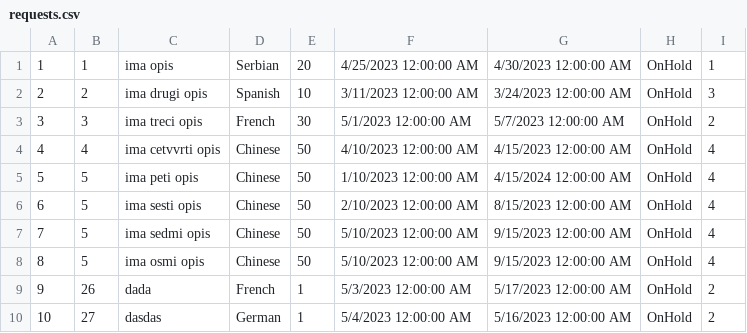
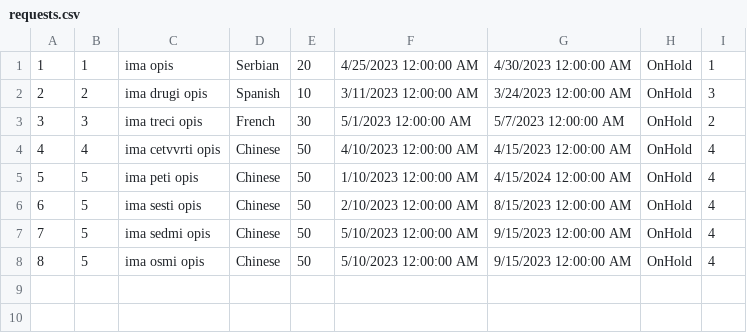
Before and after one commit to dokma11/SIMS-Project-Group-4-Team-B, a CSV file: Sims2023/Sims2023/Resources/Data/requests.csv, drawn as a sheet; the diff names each change by its address in the sheet, - before the commit and + after, or states it on an @@ line.

```diff
--- a/Sims2023/Sims2023/Resources/Data/requests.csv
+++ b/Sims2023/Sims2023/Resources/Data/requests.csv
-row 9: 9 | 26 | dada | French | 1 | 5/3/2023 12:00:00 AM | 5/17/2023 12:00:00 AM | OnHold | 2
-row 10: 10 | 27 | dasdas | German | 1 | 5/4/2023 12:00:00 AM | 5/16/2023 12:00:00 AM | OnHold | 2
```
Also changed, not shown: Sims2023/Sims2023/Resources/Data/locations.csv, 4 other files.
